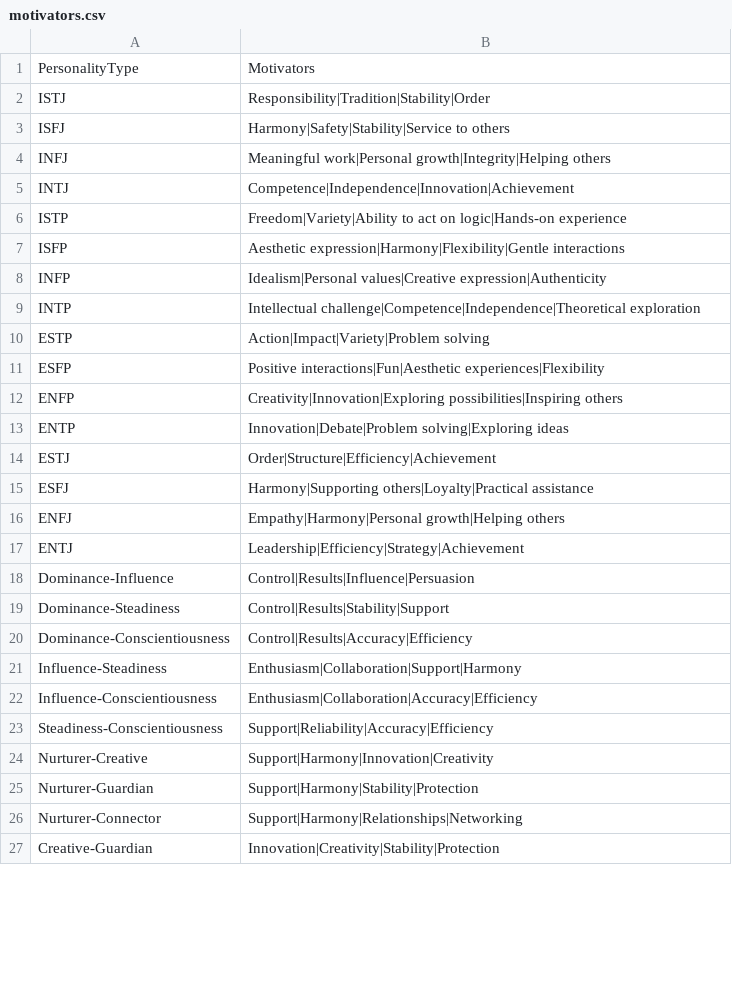
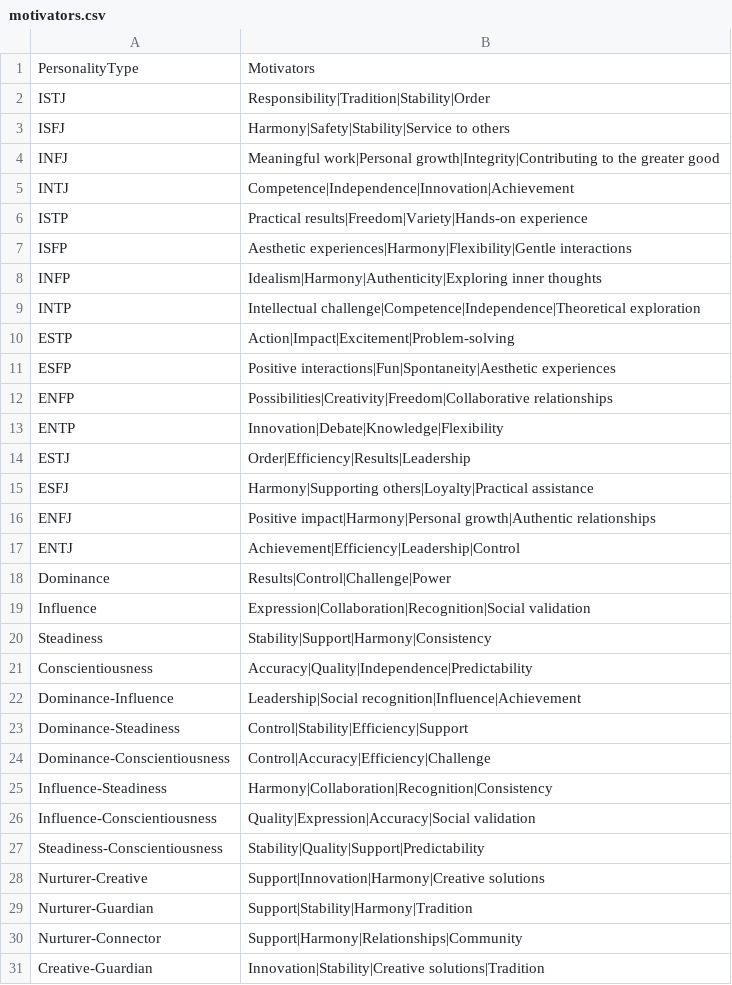
Before and after one commit to cliffpyles/Personalities, a CSV file: datasets/motivators.csv, drawn as a sheet; only a part is shown; the diff covers the shown part only.

```diff
--- a/datasets/motivators.csv
+++ b/datasets/motivators.csv
@@ -3,25 +3,29 @@ ISTJ,Responsibility|Tradition|Stability|Order
 ISFJ,Harmony|Safety|Stability|Service to others
-INFJ,Meaningful work|Personal growth|Integrity|Helping others
+INFJ,Meaningful work|Personal growth|Integrity|Contributing to the greater good
 INTJ,Competence|Independence|Innovation|Achievement
-ISTP,Freedom|Variety|Ability to act on logic|Hands-on experience
-ISFP,Aesthetic expression|Harmony|Flexibility|Gentle interactions
-INFP,Idealism|Personal values|Creative expression|Authenticity
+ISTP,Practical results|Freedom|Variety|Hands-on experience
+ISFP,Aesthetic experiences|Harmony|Flexibility|Gentle interactions
+INFP,Idealism|Harmony|Authenticity|Exploring inner thoughts
 INTP,Intellectual challenge|Competence|Independence|Theoretical exploration
-ESTP,Action|Impact|Variety|Problem solving
-ESFP,Positive interactions|Fun|Aesthetic experiences|Flexibility
-ENFP,Creativity|Innovation|Exploring possibilities|Inspiring others
-ENTP,Innovation|Debate|Problem solving|Exploring ideas
-ESTJ,Order|Structure|Efficiency|Achievement
+ESTP,Action|Impact|Excitement|Problem-solving
+ESFP,Positive interactions|Fun|Spontaneity|Aesthetic experiences
+ENFP,Possibilities|Creativity|Freedom|Collaborative relationships
+ENTP,Innovation|Debate|Knowledge|Flexibility
+ESTJ,Order|Efficiency|Results|Leadership
 ESFJ,Harmony|Supporting others|Loyalty|Practical assistance
-ENFJ,Empathy|Harmony|Personal growth|Helping others
-ENTJ,Leadership|Efficiency|Strategy|Achievement
-Dominance-Influence,Control|Results|Influence|Persuasion
-Dominance-Steadiness,Control|Results|Stability|Support
-Dominance-Conscientiousness,Control|Results|Accuracy|Efficiency
-Influence-Steadiness,Enthusiasm|Collaboration|Support|Harmony
-Influence-Conscientiousness,Enthusiasm|Collaboration|Accuracy|Efficiency
-Steadiness-Conscientiousness,Support|Reliability|Accuracy|Efficiency
-Nurturer-Creative,Support|Harmony|Innovation|Creativity
-Nurturer-Guardian,Support|Harmony|Stability|Protection
-Nurturer-Connector,Support|Harmony|Relationships|Networking
-Creative-Guardian,Innovation|Creativity|Stability|Protection
+ENFJ,Positive impact|Harmony|Personal growth|Authentic relationships
+ENTJ,Achievement|Efficiency|Leadership|Control
+Dominance,Results|Control|Challenge|Power
+Influence,Expression|Collaboration|Recognition|Social validation
+Steadiness,Stability|Support|Harmony|Consistency
+Conscientiousness,Accuracy|Quality|Independence|Predictability
+Dominance-Influence,Leadership|Social recognition|Influence|Achievement
+Dominance-Steadiness,Control|Stability|Efficiency|Support
+Dominance-Conscientiousness,Control|Accuracy|Efficiency|Challenge
+Influence-Steadiness,Harmony|Collaboration|Recognition|Consistency
+Influence-Conscientiousness,Quality|Expression|Accuracy|Social validation
+Steadiness-Conscientiousness,Stability|Quality|Support|Predictability
+Nurturer-Creative,Support|Innovation|Harmony|Creative solutions
+Nurturer-Guardian,Support|Stability|Harmony|Tradition
+Nurturer-Connector,Support|Harmony|Relationships|Community
+Creative-Guardian,Innovation|Stability|Creative solutions|Tradition
```
Also changed, not shown: 5 added rows and 6 edited cells elsewhere in this file, datasets/communication_styles.csv, datasets/fictional_characters.csv, 3 other files.
